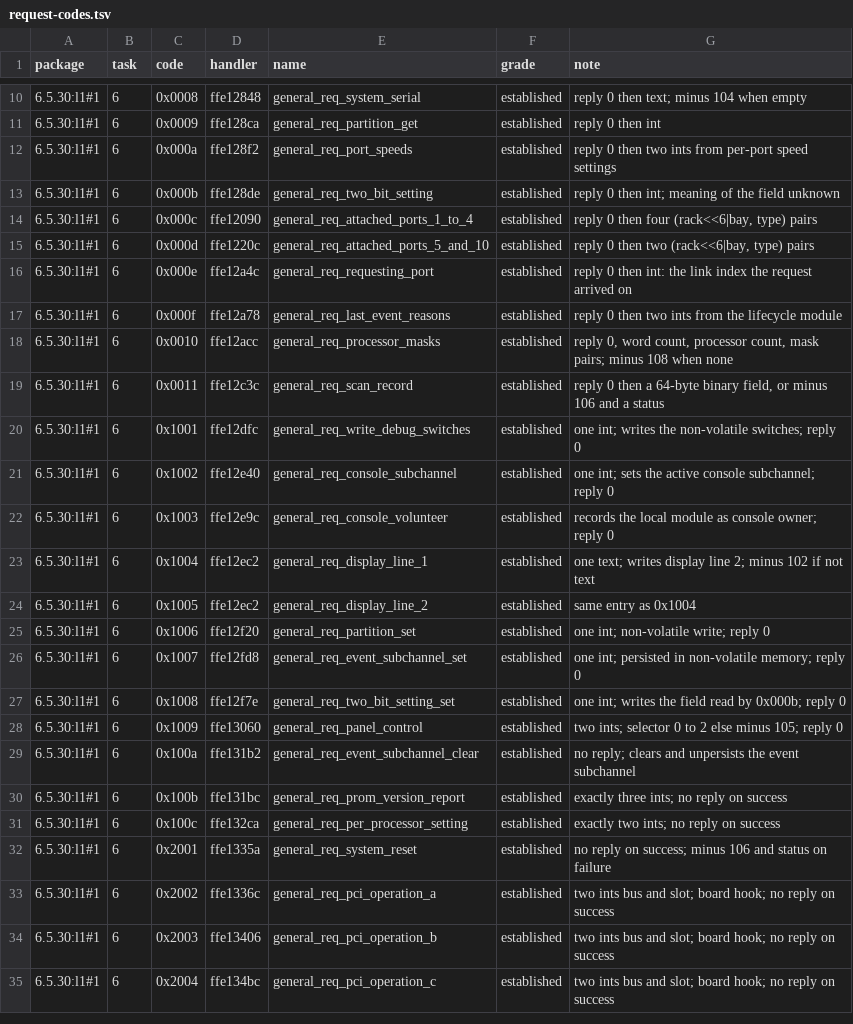
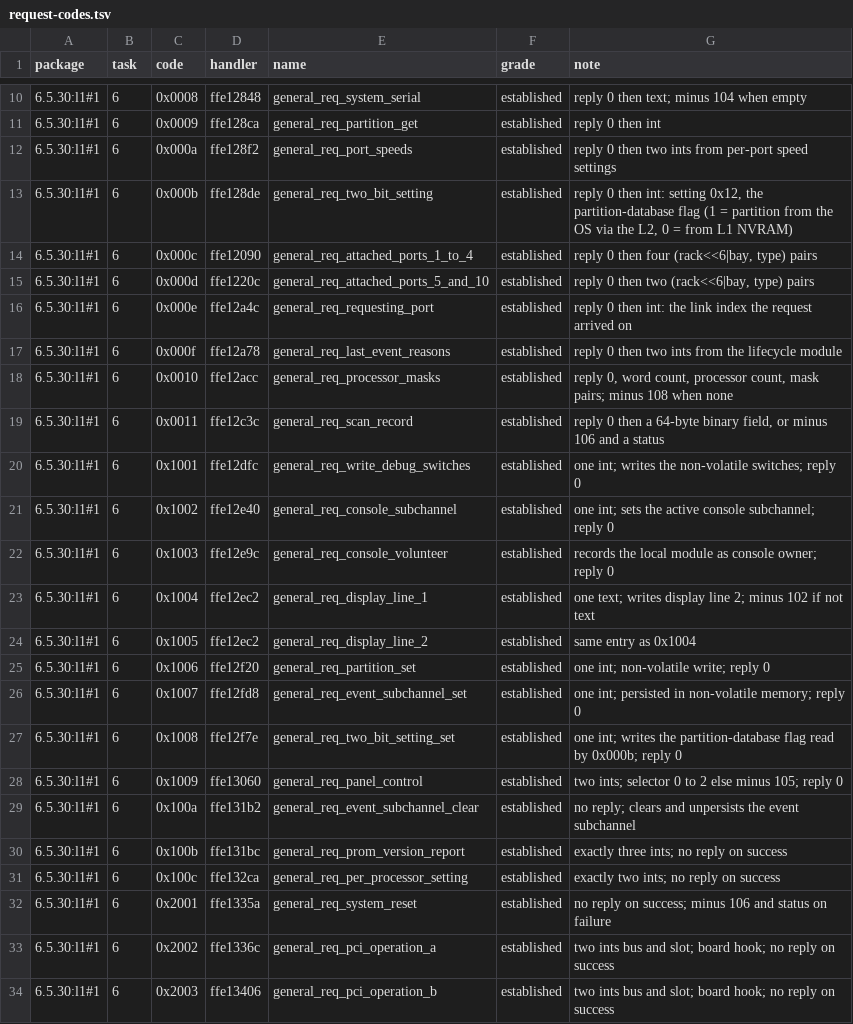
Before and after one commit to jamesbraid/sysco, a TSV file: docs/l1/request-codes.tsv, drawn as a sheet; only a part is shown, gaps mark what is left out; the shorter side is filled out with more unchanged rows.

Commit message:
docs/l2: read the per-partition state and console rules of the L1 and L2
Two partitions in one system need to know where the partition number is
kept, what changes it, and how each controller picks a console. This
reads those out of the Origin 300 L1 1.44.0 image and the L2 1.44.0
libraries and adds them to the L2 conversation note.

Findings: the partition is setting 14 in each brick's own NVRAM and a
change takes effect at once and is published to peers; setting 18 is the
partition-database flag that request 0x000b reads, which settles that
request's meaning; I/O bricks adopt the partition of an attached C-brick
instead of keeping their own; the L1 limits console retargeting to
bricks of one partition; the L2 has no partition key in its NVRAM and
chooses one console per partition from the reported brick records.
Unknowns U12 to U16 carry the software test for each open point.

```diff
--- a/docs/l1/request-codes.tsv
+++ b/docs/l1/request-codes.tsv
@@ -12,3 +12,3 @@ package	task	code	handler	name	grade	note
 6.5.30:l1#1	6	0x000a	ffe128f2	general_req_port_speeds	established	reply 0 then two ints from per-port speed settings
-6.5.30:l1#1	6	0x000b	ffe128de	general_req_two_bit_setting	established	reply 0 then int; meaning of the field unknown
+6.5.30:l1#1	6	0x000b	ffe128de	general_req_two_bit_setting	established	reply 0 then int: setting 0x12, the partition-database flag (1 = partition from the OS via the L2, 0 = from L1 NVRAM)
 6.5.30:l1#1	6	0x000c	ffe12090	general_req_attached_ports_1_to_4	established	reply 0 then four (rack<<6|bay, type) pairs
@@ -26,3 +26,3 @@ package	task	code	handler	name	grade	note
 6.5.30:l1#1	6	0x1007	ffe12fd8	general_req_event_subchannel_set	established	one int; persisted in non-volatile memory; reply 0
-6.5.30:l1#1	6	0x1008	ffe12f7e	general_req_two_bit_setting_set	established	one int; writes the field read by 0x000b; reply 0
+6.5.30:l1#1	6	0x1008	ffe12f7e	general_req_two_bit_setting_set	established	one int; writes the partition-database flag read by 0x000b; reply 0
 6.5.30:l1#1	6	0x1009	ffe13060	general_req_panel_control	established	two ints; selector 0 to 2 else minus 105; reply 0
```
Also changed, not shown: 3 other files.
